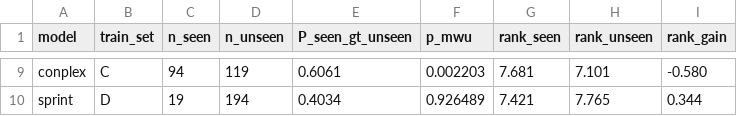
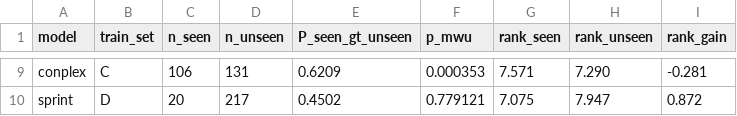
Before and after one commit to qiaochu-lab/virtual-screening, a CSV file: results/T3_per_model_seen_effect.csv, drawn as a sheet; only a part is shown, gaps mark what is left out; the diff covers the shown part only; the diff names each change by its address in the sheet, - before the commit and + after, or states it on an @@ line.

```diff
--- a/results/T3_per_model_seen_effect.csv
+++ b/results/T3_per_model_seen_effect.csv
-C9 (n_seen): 94
+C9 (n_seen): 106
-D9 (n_unseen): 119
+D9 (n_unseen): 131
-E9 (P_seen_gt_unseen): 0.6061
+E9 (P_seen_gt_unseen): 0.6209
-F9 (p_mwu): 0.002203
+F9 (p_mwu): 0.000353
-G9 (rank_seen): 7.681
+G9 (rank_seen): 7.571
-H9 (rank_unseen): 7.101
+H9 (rank_unseen): 7.290
-I9 (rank_gain): -0.580
+I9 (rank_gain): -0.281
-C10 (n_seen): 19
+C10 (n_seen): 20
-D10 (n_unseen): 194
+D10 (n_unseen): 217
-E10 (P_seen_gt_unseen): 0.4034
+E10 (P_seen_gt_unseen): 0.4502
-F10 (p_mwu): 0.926489
+F10 (p_mwu): 0.779121
-G10 (rank_seen): 7.421
+G10 (rank_seen): 7.075
-H10 (rank_unseen): 7.765
+H10 (rank_unseen): 7.947
-I10 (rank_gain): 0.344
+I10 (rank_gain): 0.872
```
Also changed, not shown: 35 edited cells elsewhere in this file, results/T3_per_model_layers.csv, results/T3_train_set_crossover.csv, 6 other files.
